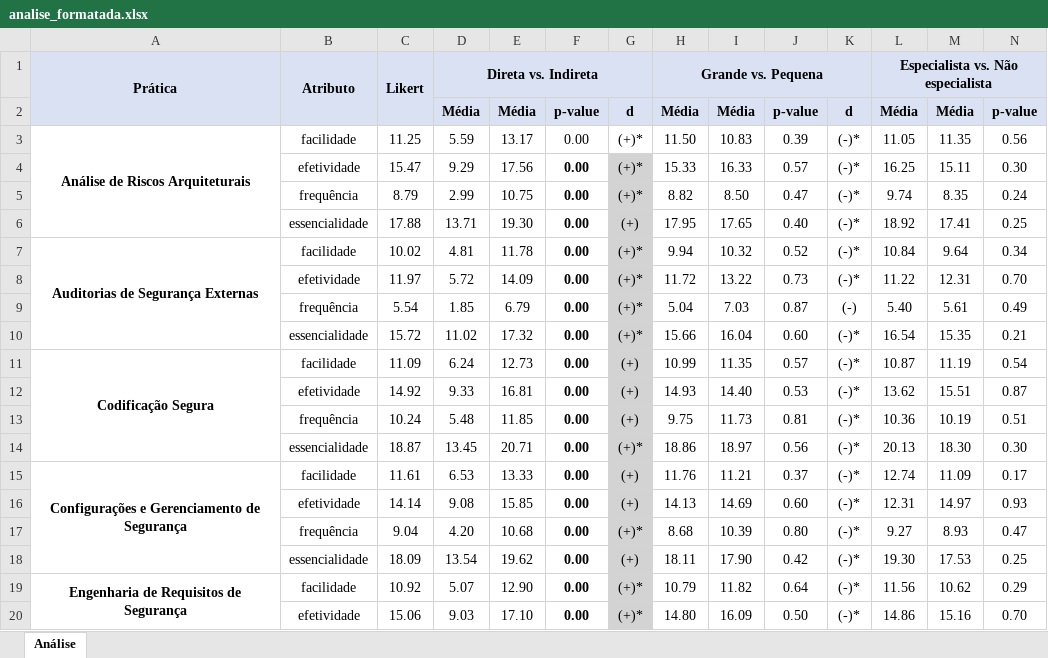
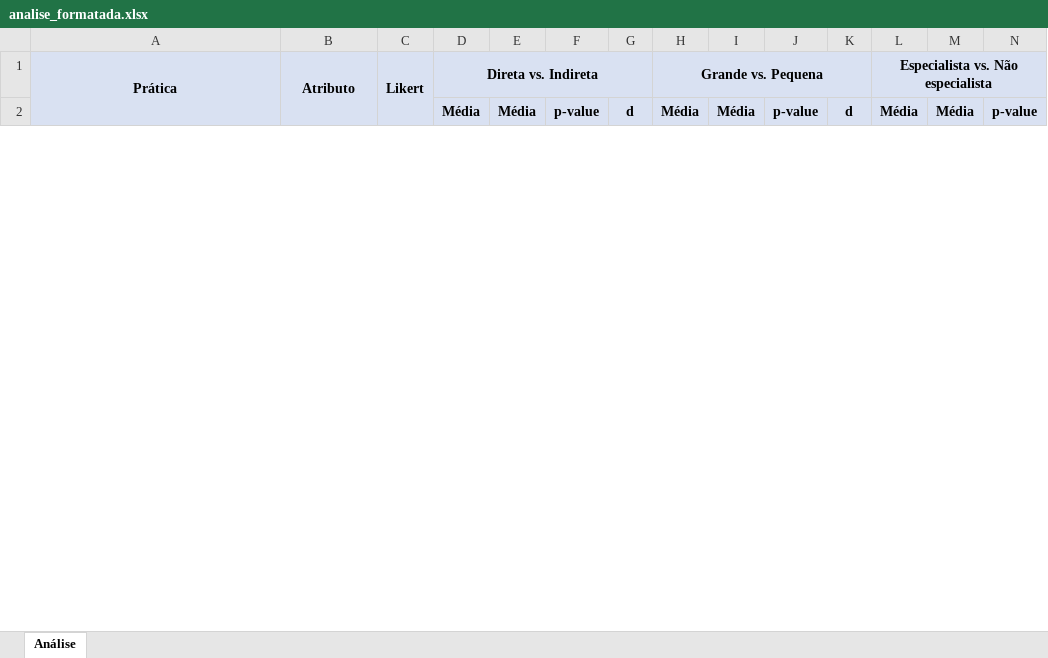
Before and after one commit to reset-ufc/appsec-practices-characterization-survey, an Excel workbook: analise_formatada.xlsx, sheet Análise, drawn as a sheet; only a part is shown; values as stored, in another font and other column widths than the file's, no borders; removed rows and columns are numbered as before the commit, all else as after; rows hold the shown columns only; the diff covers the shown part only; the diff names each change by its address in the sheet, - before the commit and + after, or states it on an @@ line.

Commit message:
fixes in analysis table

```diff
--- a/analise_formatada.xlsx (sheet Análise)
+++ b/analise_formatada.xlsx (sheet Análise)
-row 3: Análise de Riscos Arquiteturais | facilidade | 11.25 | 5.59 | 13.17 | 0.00 | (+)* | 11.50 | 10.83 | 0.39 | (-)* | 11.05 | 11.35 | 0.56
-row 4:  | efetividade | 15.47 | 9.29 | 17.56 | 0.00 | (+)* | 15.33 | 16.33 | 0.57 | (-)* | 16.25 | 15.11 | 0.30
-row 5:  | frequência | 8.79 | 2.99 | 10.75 | 0.00 | (+)* | 8.82 | 8.50 | 0.47 | (-)* | 9.74 | 8.35 | 0.24
-row 6:  | essencialidade | 17.88 | 13.71 | 19.30 | 0.00 | (+) | 17.95 | 17.65 | 0.40 | (-)* | 18.92 | 17.41 | 0.25
-row 7: Auditorias de Segurança Externas | facilidade | 10.02 | 4.81 | 11.78 | 0.00 | (+)* | 9.94 | 10.32 | 0.52 | (-)* | 10.84 | 9.64 | 0.34
-row 8:  | efetividade | 11.97 | 5.72 | 14.09 | 0.00 | (+)* | 11.72 | 13.22 | 0.73 | (-)* | 11.22 | 12.31 | 0.70
-row 9:  | frequência | 5.54 | 1.85 | 6.79 | 0.00 | (+)* | 5.04 | 7.03 | 0.87 | (-) | 5.40 | 5.61 | 0.49
-row 10:  | essencialidade | 15.72 | 11.02 | 17.32 | 0.00 | (+)* | 15.66 | 16.04 | 0.60 | (-)* | 16.54 | 15.35 | 0.21
-row 11: Codificação Segura | facilidade | 11.09 | 6.24 | 12.73 | 0.00 | (+) | 10.99 | 11.35 | 0.57 | (-)* | 10.87 | 11.19 | 0.54
-row 12:  | efetividade | 14.92 | 9.33 | 16.81 | 0.00 | (+) | 14.93 | 14.40 | 0.53 | (-)* | 13.62 | 15.51 | 0.87
-row 13:  | frequência | 10.24 | 5.48 | 11.85 | 0.00 | (+) | 9.75 | 11.73 | 0.81 | (-)* | 10.36 | 10.19 | 0.51
-row 14:  | essencialidade | 18.87 | 13.45 | 20.71 | 0.00 | (+)* | 18.86 | 18.97 | 0.56 | (-)* | 20.13 | 18.30 | 0.30
-row 15: Configurações e Gerenciamento de Segurança | facilidade | 11.61 | 6.53 | 13.33 | 0.00 | (+) | 11.76 | 11.21 | 0.37 | (-)* | 12.74 | 11.09 | 0.17
-row 16:  | efetividade | 14.14 | 9.08 | 15.85 | 0.00 | (+) | 14.13 | 14.69 | 0.60 | (-)* | 12.31 | 14.97 | 0.93
-row 17:  | frequência | 9.04 | 4.20 | 10.68 | 0.00 | (+)* | 8.68 | 10.39 | 0.80 | (-)* | 9.27 | 8.93 | 0.47
-row 18:  | essencialidade | 18.09 | 13.54 | 19.62 | 0.00 | (+) | 18.11 | 17.90 | 0.42 | (-)* | 19.30 | 17.53 | 0.25
-row 19: Engenharia de Requisitos de Segurança | facilidade | 10.92 | 5.07 | 12.90 | 0.00 | (+)* | 10.79 | 11.82 | 0.64 | (-)* | 11.56 | 10.62 | 0.29
-row 20:  | efetividade | 15.06 | 9.03 | 17.10 | 0.00 | (+)* | 14.80 | 16.09 | 0.50 | (-)* | 14.86 | 15.16 | 0.70
```
Also changed, not shown: 64 added rows and 46 removed rows elsewhere in this sheet, 1 other file.
